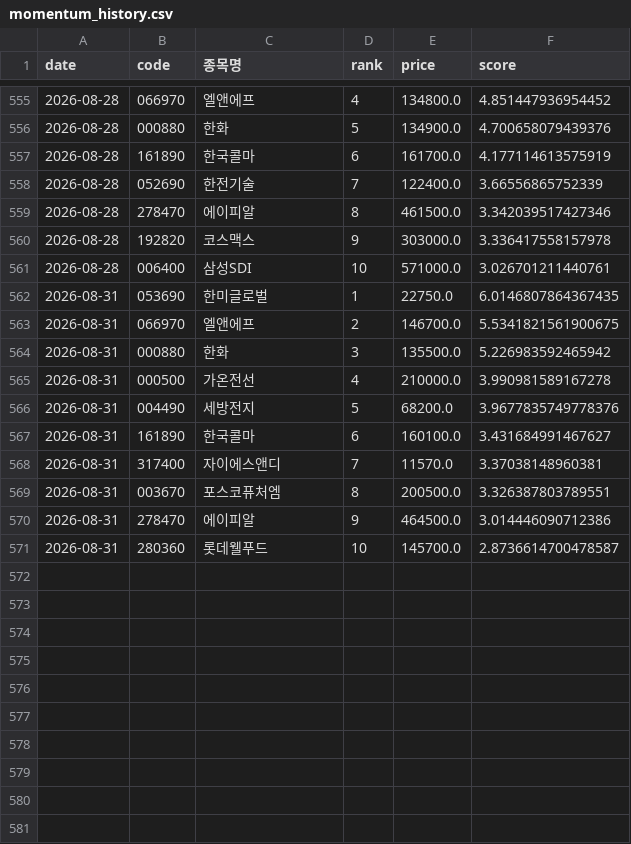
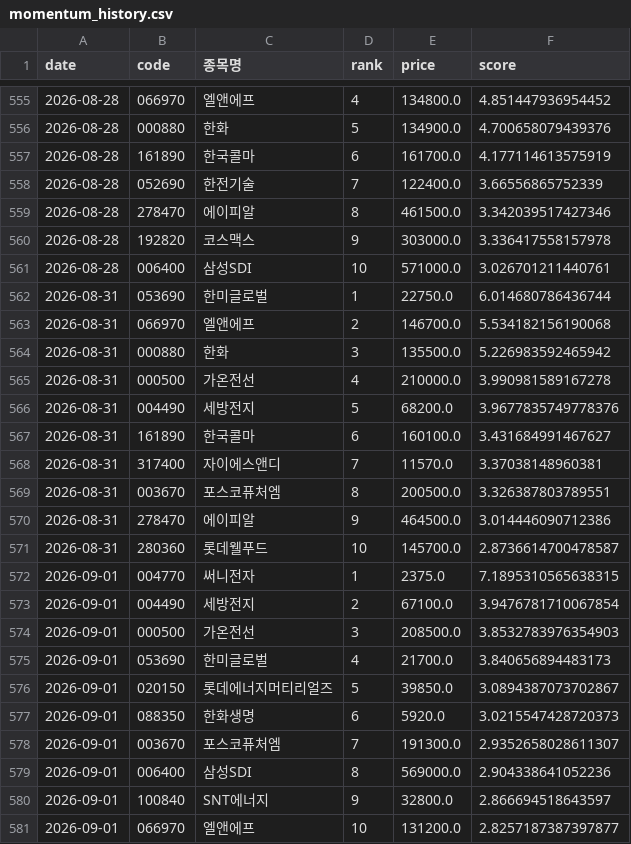
Before and after one commit to viniciusogh/kospi-quant, a CSV file: momentum_history.csv, drawn as a sheet; only a part is shown, gaps mark what is left out.

```diff
--- a/momentum_history.csv
+++ b/momentum_history.csv
@@ -561,4 +561,4 @@
 2026-08-28,006400,삼성SDI,10,571000.0,3.026701211440761
-2026-08-31,053690,한미글로벌,1,22750.0,6.0146807864367435
-2026-08-31,066970,엘앤에프,2,146700.0,5.5341821561900675
+2026-08-31,053690,한미글로벌,1,22750.0,6.014680786436744
+2026-08-31,066970,엘앤에프,2,146700.0,5.534182156190068
 2026-08-31,000880,한화,3,135500.0,5.226983592465942
@@ -571 +571,11 @@
 2026-08-31,280360,롯데웰푸드,10,145700.0,2.8736614700478587
+2026-09-01,004770,써니전자,1,2375.0,7.1895310565638315
+2026-09-01,004490,세방전지,2,67100.0,3.9476781710067854
+2026-09-01,000500,가온전선,3,208500.0,3.8532783976354903
+2026-09-01,053690,한미글로벌,4,21700.0,3.840656894483173
+2026-09-01,020150,롯데에너지머티리얼즈,5,39850.0,3.0894387073702867
+2026-09-01,088350,한화생명,6,5920.0,3.0215547428720373
+2026-09-01,003670,포스코퓨처엠,7,191300.0,2.9352658028611307
+2026-09-01,006400,삼성SDI,8,569000.0,2.904338641052236
+2026-09-01,100840,SNT에너지,9,32800.0,2.866694518643597
+2026-09-01,066970,엘앤에프,10,131200.0,2.8257187387397877
```
Also changed, not shown: latest_momentum_reco.csv, latest_momentum_reco_v20g.csv, 2 other files.
